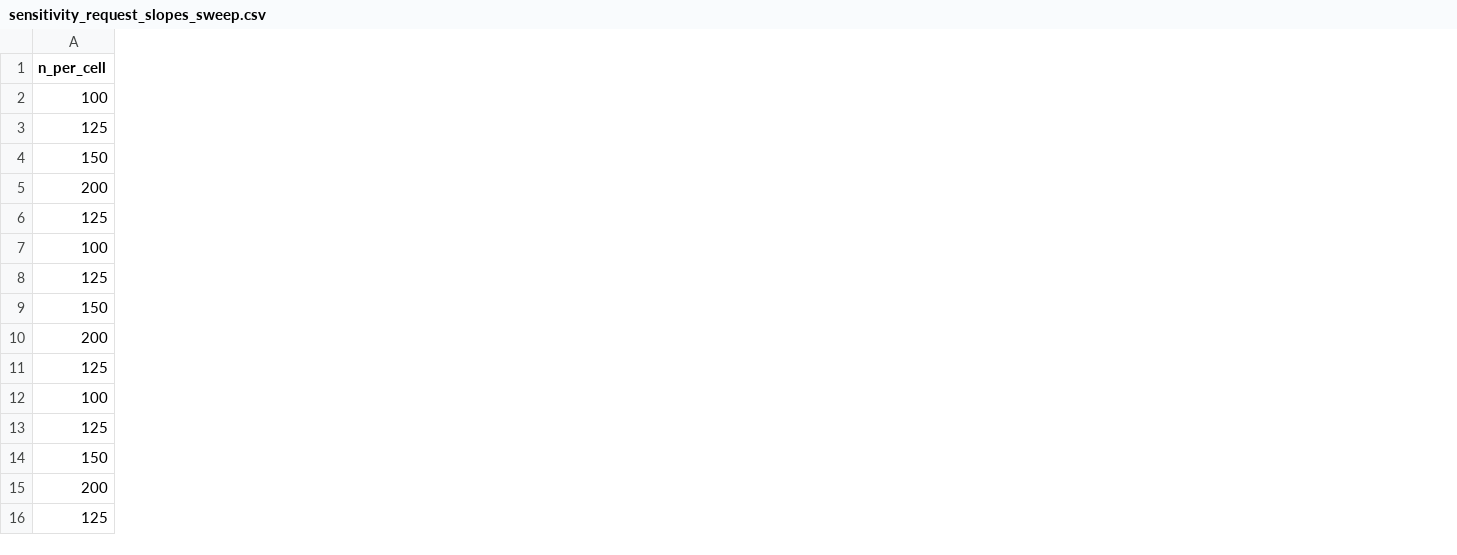
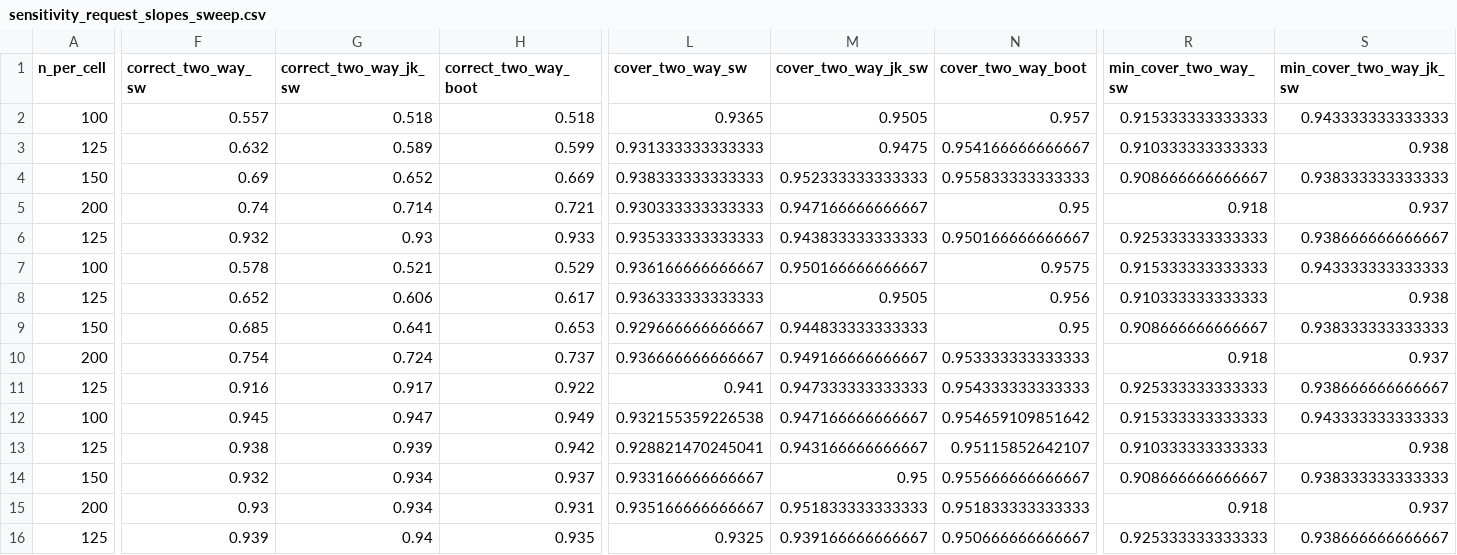
Before and after one commit to relihan1/approval-persuasion-sim, a CSV file: output/tables/sensitivity_request_slopes_sweep.csv, drawn as a sheet; only a part is shown, gaps mark what is left out; the diff covers the shown part only; the diff names each change by its address in the sheet, - before the commit and + after, or states it on an @@ line.

```diff
--- a/output/tables/sensitivity_request_slopes_sweep.csv
+++ b/output/tables/sensitivity_request_slopes_sweep.csv
+column F (correct_two_way_sw), rows 2-16: 0.557 | 0.632 | 0.69 | 0.74 | 0.932 | 0.578 | 0.652 | 0.685 | 0.754 | 0.916 | 0.945 | 0.938 | 0.932 | 0.93 | 0.939
+column G (correct_two_way_jk_sw), rows 2-16: 0.518 | 0.589 | 0.652 | 0.714 | 0.93 | 0.521 | 0.606 | 0.641 | 0.724 | 0.917 | 0.947 | 0.939 | 0.934 | 0.934 | 0.94
+column H (correct_two_way_boot), rows 2-16: 0.518 | 0.599 | 0.669 | 0.721 | 0.933 | 0.529 | 0.617 | 0.653 | 0.737 | 0.922 | 0.949 | 0.942 | 0.937 | 0.931 | 0.935
+column L (cover_two_way_sw), rows 2-16: 0.9365 | 0.931333333333333 | 0.938333333333333 | 0.930333333333333 | 0.935333333333333 | 0.936166666666667 | 0.936333333333333 | 0.929666666666667 | 0.936666666666667 | 0.941 | 0.932155359226538 | 0.928821470245041 | 0.933166666666667 | 0.935166666666667 | 0.9325
+column M (cover_two_way_jk_sw), rows 2-16: 0.9505 | 0.9475 | 0.952333333333333 | 0.947166666666667 | 0.943833333333333 | 0.950166666666667 | 0.9505 | 0.944833333333333 | 0.949166666666667 | 0.947333333333333 | 0.947166666666667 | 0.943166666666667 | 0.95 | 0.951833333333333 | 0.939166666666667
+column N (cover_two_way_boot), rows 2-16: 0.957 | 0.954166666666667 | 0.955833333333333 | 0.95 | 0.950166666666667 | 0.9575 | 0.956 | 0.95 | 0.953333333333333 | 0.954333333333333 | 0.954659109851642 | 0.95115852642107 | 0.955666666666667 | 0.951833333333333 | 0.950666666666667
+column R (min_cover_two_way_sw), rows 2-16: 0.915333333333333 | 0.910333333333333 | 0.908666666666667 | 0.918 | 0.925333333333333 | 0.915333333333333 | 0.910333333333333 | 0.908666666666667 | 0.918 | 0.925333333333333 | 0.915333333333333 | 0.910333333333333 | 0.908666666666667 | 0.918 | 0.925333333333333
+column S (min_cover_two_way_jk_sw), rows 2-16: 0.943333333333333 | 0.938 | 0.938333333333333 | 0.937 | 0.938666666666667 | 0.943333333333333 | 0.938 | 0.938333333333333 | 0.937 | 0.938666666666667 | 0.943333333333333 | 0.938 | 0.938333333333333 | 0.937 | 0.938666666666667
```
Also changed, not shown: 1 added column elsewhere in this file, output/tables/correct_verdict_rates.csv, output/tables/coverage_95.csv, 19 other files.
